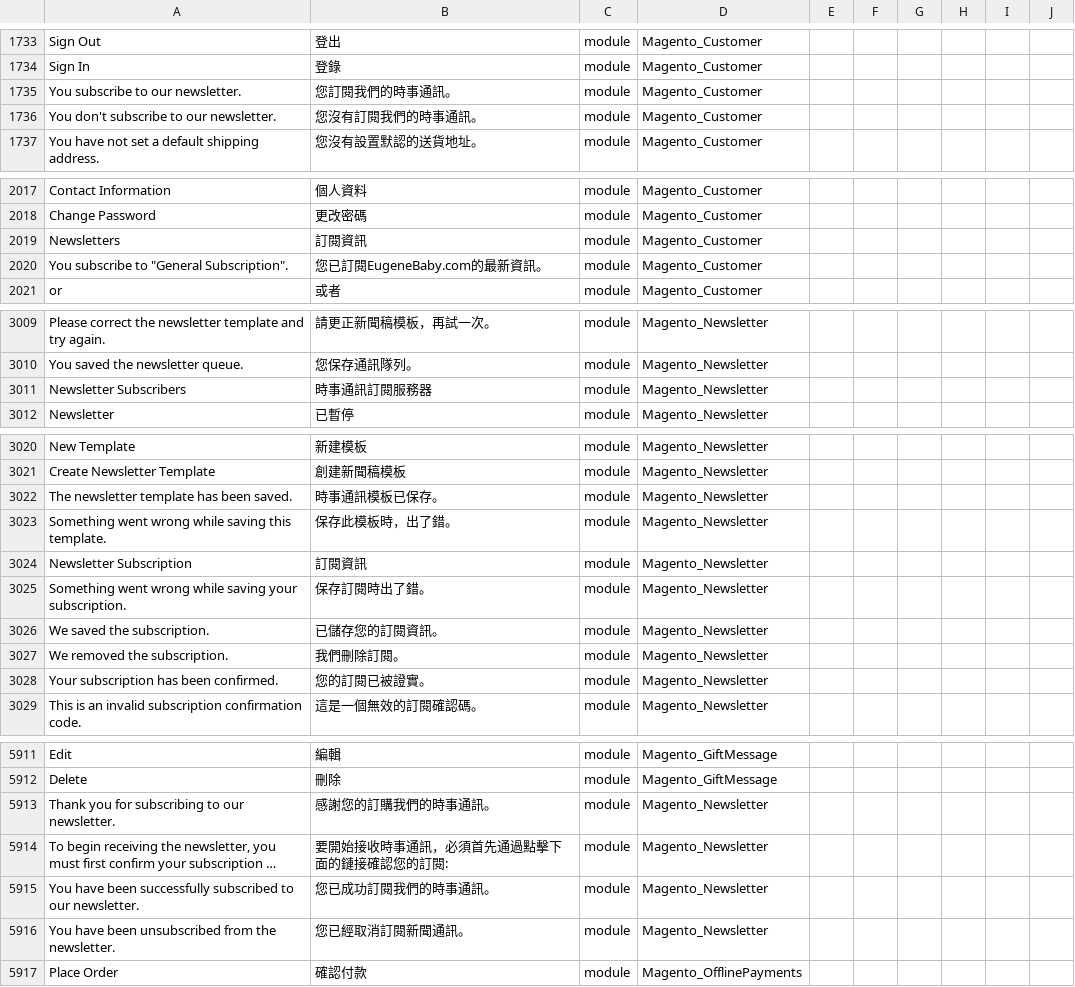
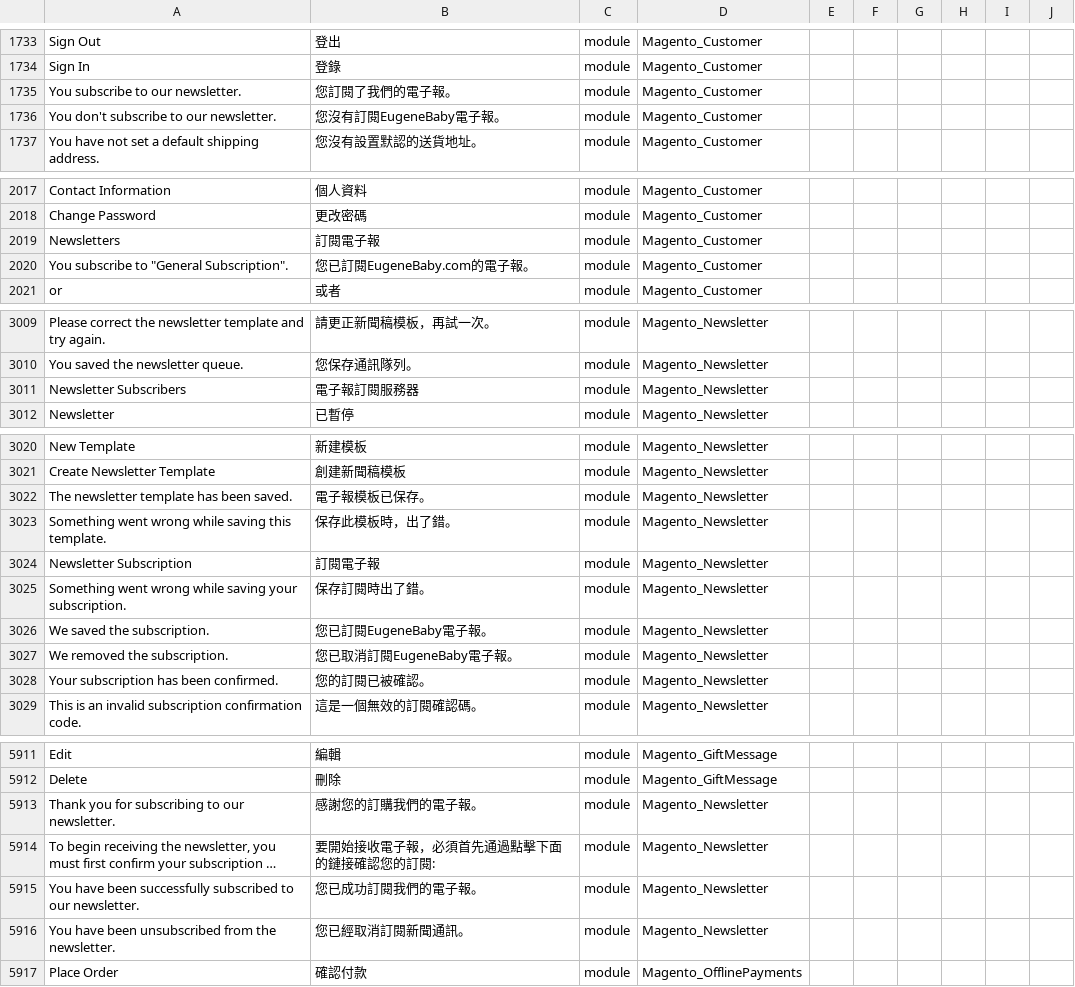
Before and after one commit to raymanjhc/Magento2Language-zh_Hant_HK, a CSV file: zh_Hant_HK.csv, drawn as a sheet; only a part is shown, gaps mark what is left out; long unchanged cells end in …; the diff covers the shown part only; the diff names each change by its address in the sheet, - before the commit and + after, or states it on an @@ line.

Commit message:
update subscriptions

```diff
--- a/zh_Hant_HK.csv
+++ b/zh_Hant_HK.csv
-B1735: 您訂閱我們的時事通訊。
+B1735: 您訂閱了我們的電子報。
-B1736: 您沒有訂閱我們的時事通訊。
+B1736: 您沒有訂閱EugeneBaby電子報。
-B2019: 訂閱資訊
+B2019: 訂閱電子報
-B2020: 您已訂閱EugeneBaby.com的最新資訊。
+B2020: 您已訂閱EugeneBaby.com的電子報。
-B3011: 時事通訊訂閱服務器
+B3011: 電子報訂閱服務器
-B3022: 時事通訊模板已保存。
+B3022: 電子報模板已保存。
-B3024: 訂閱資訊
+B3024: 訂閱電子報
-B3026: 已儲存您的訂閱資訊。
+B3026: 您已訂閱EugeneBaby電子報。
-B3027: 我們刪除訂閱。
+B3027: 您已取消訂閱EugeneBaby電子報。
-B3028: 您的訂閱已被證實。
+B3028: 您的訂閱已被確認。
-B5913: 感謝您的訂購我們的時事通訊。
+B5913: 感謝您的訂購我們的電子報。
-B5914: 要開始接收時事通訊，必須首先通過點擊下面的鏈接確認您的訂閱:
+B5914: 要開始接收電子報，必須首先通過點擊下面的鏈接確認您的訂閱:
-B5915: 您已成功訂閱我們的時事通訊。
+B5915: 您已成功訂閱我們的電子報。
```
Also changed, not shown: 6 edited cells elsewhere in this file.
